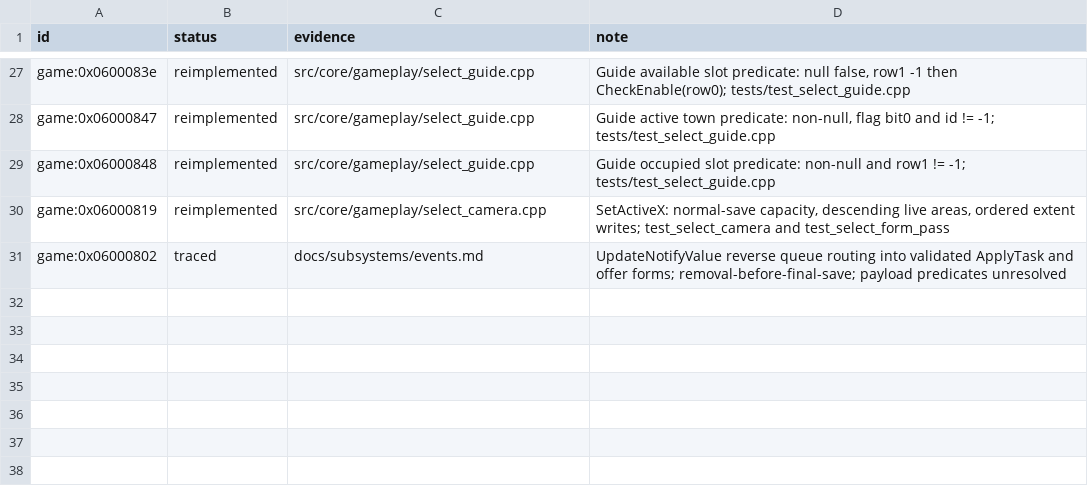
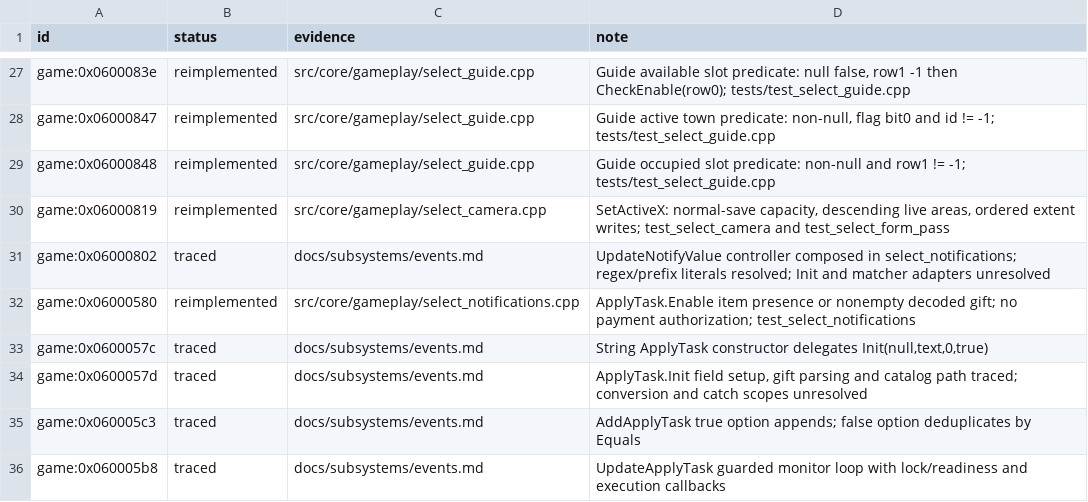
Before and after one commit to Tim-campy/magicians-saga-port, a TSV file: re/status/ui.tsv, drawn as a sheet; only a part is shown, gaps mark what is left out.

```diff
--- a/re/status/ui.tsv
+++ b/re/status/ui.tsv
@@ -30,2 +30,7 @@ game:0x06000848	reimplemented	src/core/gameplay/select_guide.cpp	Guide occupied
 game:0x06000819	reimplemented	src/core/gameplay/select_camera.cpp	SetActiveX: normal-save capacity, descending live areas, ordered extent writes; test_select_camera and test_select_form_pass
-game:0x06000802	traced	docs/subsystems/events.md	UpdateNotifyValue reverse queue routing into validated ApplyTask and offer forms; removal-before-final-save; payload predicates unresolved
+game:0x06000802	traced	docs/subsystems/events.md	UpdateNotifyValue controller composed in select_notifications; regex/prefix literals resolved; Init and matcher adapters unresolved
+game:0x06000580	reimplemented	src/core/gameplay/select_notifications.cpp	ApplyTask.Enable item presence or nonempty decoded gift; no payment authorization; test_select_notifications
+game:0x0600057c	traced	docs/subsystems/events.md	String ApplyTask constructor delegates Init(null,text,0,true)
+game:0x0600057d	traced	docs/subsystems/events.md	ApplyTask.Init field setup, gift parsing and catalog path traced; conversion and catch scopes unresolved
+game:0x060005c3	traced	docs/subsystems/events.md	AddApplyTask true option appends; false option deduplicates by Equals
+game:0x060005b8	traced	docs/subsystems/events.md	UpdateApplyTask guarded monitor loop with lock/readiness and execution callbacks
```
Also changed, not shown: re/functions.csv, 9 other files.
